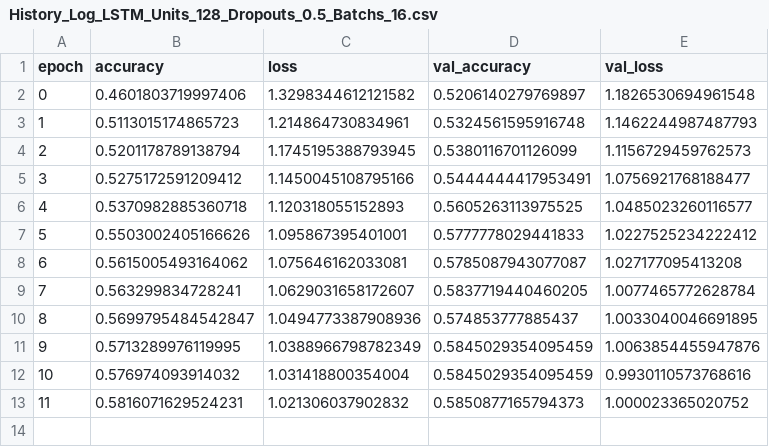
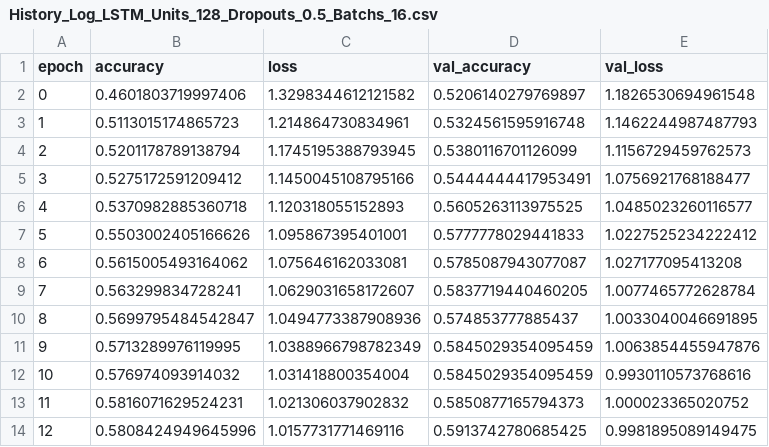
Before and after one commit to augustocamargo/NLPortugues_EP2, a CSV file: History_Log_LSTM_Units_128_Dropouts_0.5_Batchs_16.csv, drawn as a sheet; the diff names each change by its address in the sheet, - before the commit and + after, or states it on an @@ line.

Commit message:
Update History_Log_LSTM_Units_128_Dropouts_0.5_Batchs_16.csv

```diff
--- a/History_Log_LSTM_Units_128_Dropouts_0.5_Batchs_16.csv
+++ b/History_Log_LSTM_Units_128_Dropouts_0.5_Batchs_16.csv
+row 14: 12 | 0.5808424949645996 | 1.0157731771469116 | 0.5913742780685425 | 0.9981895089149475
```
